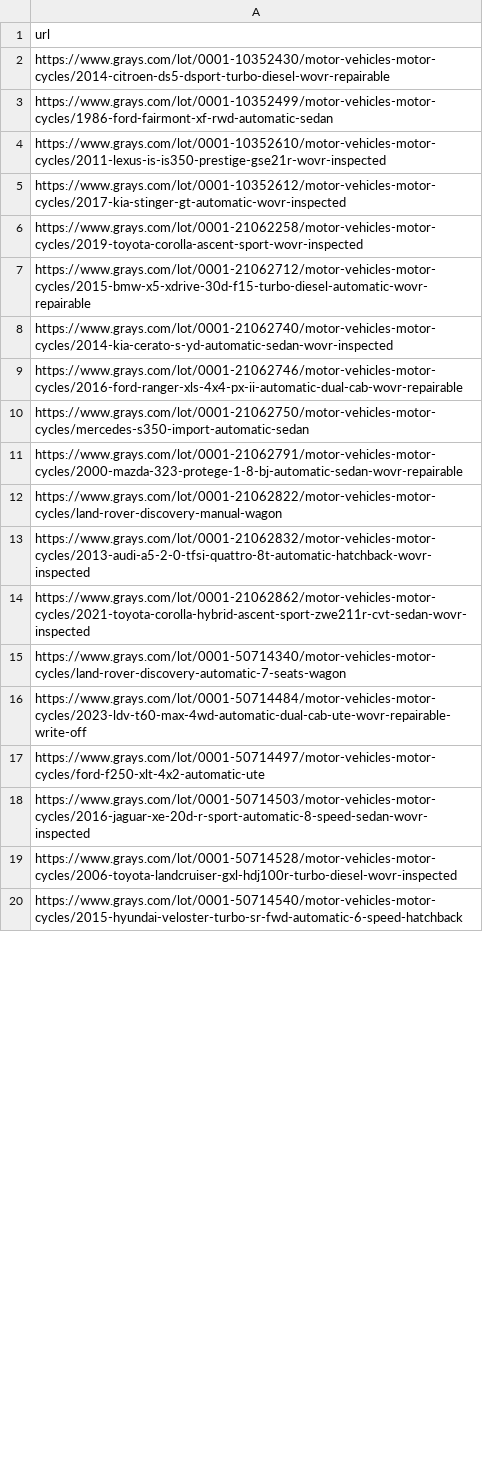
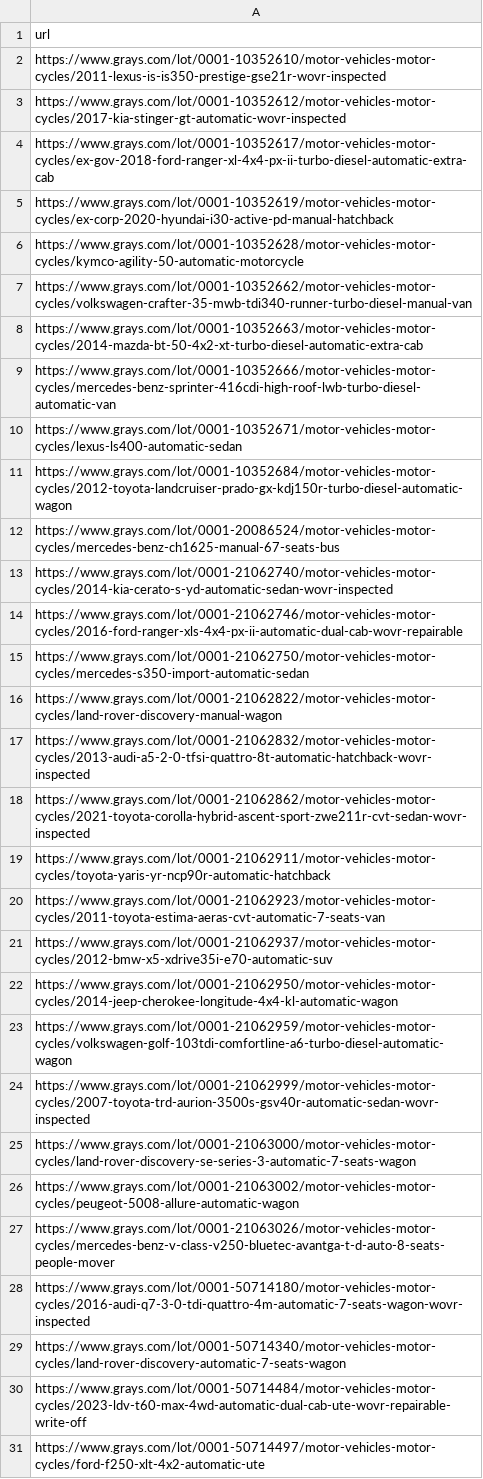
Before and after one commit to fallen-pc/autosniper, a CSV file: CSV_data/scrapers/all_vehicle_links.csv, drawn as a sheet; only a part is shown; the shorter side is filled out with more unchanged rows; the diff covers the shown part only.

```diff
--- a/CSV_data/scrapers/all_vehicle_links.csv
+++ b/CSV_data/scrapers/all_vehicle_links.csv
@@ -1,8 +1,13 @@
 url
-https://www.grays.com/lot/0001-10352430/motor-vehicles-motor-cycles/2014-citroen-ds5-dsport-turbo-diesel-wovr-repairable
-https://www.grays.com/lot/0001-10352499/motor-vehicles-motor-cycles/1986-ford-fairmont-xf-rwd-automatic-sedan
 https://www.grays.com/lot/0001-10352610/motor-vehicles-motor-cycles/2011-lexus-is-is350-prestige-gse21r-wovr-inspected
 https://www.grays.com/lot/0001-10352612/motor-vehicles-motor-cycles/2017-kia-stinger-gt-automatic-wovr-inspected
-https://www.grays.com/lot/0001-21062258/motor-vehicles-motor-cycles/2019-toyota-corolla-ascent-sport-wovr-inspected
-https://www.grays.com/lot/0001-21062712/motor-vehicles-motor-cycles/2015-bmw-x5-xdrive-30d-f15-turbo-diesel-automatic-wovr-repairable
+https://www.grays.com/lot/0001-10352617/motor-vehicles-motor-cycles/ex-gov-2018-ford-ranger-xl-4x4-px-ii-turbo-diesel-automatic-extra-cab
+https://www.grays.com/lot/0001-10352619/motor-vehicles-motor-cycles/ex-corp-2020-hyundai-i30-active-pd-manual-hatchback
+https://www.grays.com/lot/0001-10352628/motor-vehicles-motor-cycles/kymco-agility-50-automatic-motorcycle
+https://www.grays.com/lot/0001-10352662/motor-vehicles-motor-cycles/volkswagen-crafter-35-mwb-tdi340-runner-turbo-diesel-manual-van
+https://www.grays.com/lot/0001-10352663/motor-vehicles-motor-cycles/2014-mazda-bt-50-4x2-xt-turbo-diesel-automatic-extra-cab
+https://www.grays.com/lot/0001-10352666/motor-vehicles-motor-cycles/mercedes-benz-sprinter-416cdi-high-roof-lwb-turbo-diesel-automatic-van
+https://www.grays.com/lot/0001-10352671/motor-vehicles-motor-cycles/lexus-ls400-automatic-sedan
+https://www.grays.com/lot/0001-10352684/motor-vehicles-motor-cycles/2012-toyota-landcruiser-prado-gx-kdj150r-turbo-diesel-automatic-wagon
+https://www.grays.com/lot/0001-20086524/motor-vehicles-motor-cycles/mercedes-benz-ch1625-manual-67-seats-bus
 https://www.grays.com/lot/0001-21062740/motor-vehicles-motor-cycles/2014-kia-cerato-s-yd-automatic-sedan-wovr-inspected
@@ -10,3 +15,2 @@ https://www.grays.com/lot/0001-21062746/motor-vehicles-motor-cycles/2016-ford-ra
 https://www.grays.com/lot/0001-21062750/motor-vehicles-motor-cycles/mercedes-s350-import-automatic-sedan
-https://www.grays.com/lot/0001-21062791/motor-vehicles-motor-cycles/2000-mazda-323-protege-1-8-bj-automatic-sedan-wovr-repairable
 https://www.grays.com/lot/0001-21062822/motor-vehicles-motor-cycles/land-rover-discovery-manual-wagon
@@ -14,2 +18,12 @@ https://www.grays.com/lot/0001-21062832/motor-vehicles-motor-cycles/2013-audi-a5
 https://www.grays.com/lot/0001-21062862/motor-vehicles-motor-cycles/2021-toyota-corolla-hybrid-ascent-sport-zwe211r-cvt-sedan-wovr-inspected
+https://www.grays.com/lot/0001-21062911/motor-vehicles-motor-cycles/toyota-yaris-yr-ncp90r-automatic-hatchback
+https://www.grays.com/lot/0001-21062923/motor-vehicles-motor-cycles/2011-toyota-estima-aeras-cvt-automatic-7-seats-van
+https://www.grays.com/lot/0001-21062937/motor-vehicles-motor-cycles/2012-bmw-x5-xdrive35i-e70-automatic-suv
+https://www.grays.com/lot/0001-21062950/motor-vehicles-motor-cycles/2014-jeep-cherokee-longitude-4x4-kl-automatic-wagon
+https://www.grays.com/lot/0001-21062959/motor-vehicles-motor-cycles/volkswagen-golf-103tdi-comfortline-a6-turbo-diesel-automatic-wagon
+https://www.grays.com/lot/0001-21062999/motor-vehicles-motor-cycles/2007-toyota-trd-aurion-3500s-gsv40r-automatic-sedan-wovr-inspected
+https://www.grays.com/lot/0001-21063000/motor-vehicles-motor-cycles/land-rover-discovery-se-series-3-automatic-7-seats-wagon
+https://www.grays.com/lot/0001-21063002/motor-vehicles-motor-cycles/peugeot-5008-allure-automatic-wagon
+https://www.grays.com/lot/0001-21063026/motor-vehicles-motor-cycles/mercedes-benz-v-class-v250-bluetec-avantga-t-d-auto-8-seats-people-mover
+https://www.grays.com/lot/0001-50714180/motor-vehicles-motor-cycles/2016-audi-q7-3-0-tdi-quattro-4m-automatic-7-seats-wagon-wovr-inspected
 https://www.grays.com/lot/0001-50714340/motor-vehicles-motor-cycles/land-rover-discovery-automatic-7-seats-wagon
```
Also changed, not shown: 14 added rows and 3 edited cells elsewhere in this file, autotrader_isolated/output/latest_snapshot.csv, config/core_groups.csv, 46 other files.
